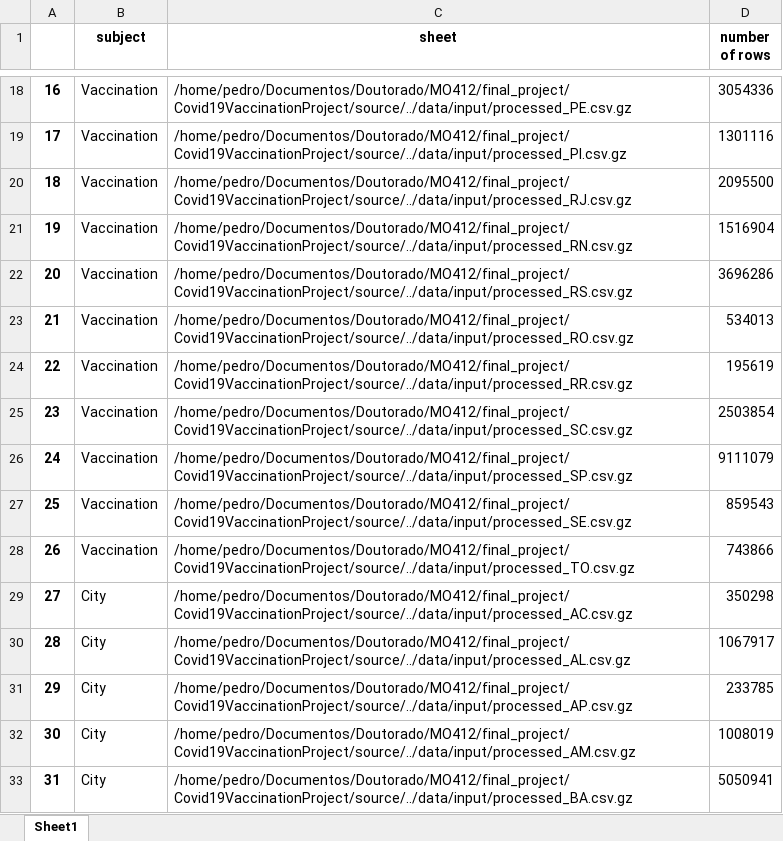
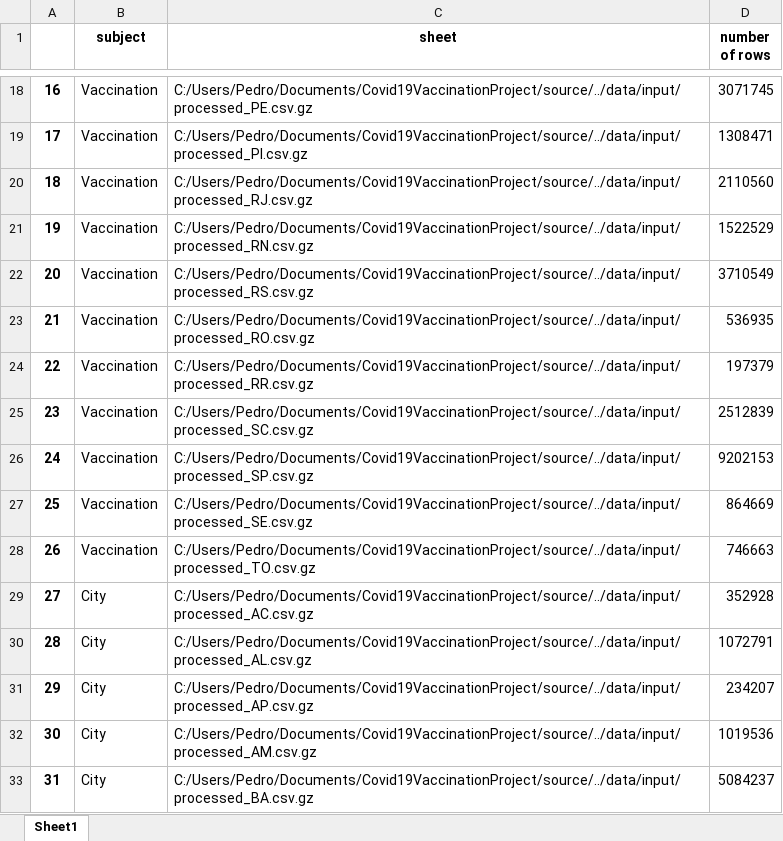
Before and after one commit to PedrooHR/Covid19VaccinationProject, an Excel workbook: data/output/processing_statistics.xlsx, sheet Sheet1, drawn as a sheet; only a part is shown, gaps mark what is left out; values as stored, in another font and other column widths than the file's, no borders; the diff covers the shown part only; the diff names each change by its address in the sheet, - before the commit and + after, or states it on an @@ line.

Commit message:
Adding missing data files

```diff
--- a/data/output/processing_statistics.xlsx (sheet Sheet1)
+++ b/data/output/processing_statistics.xlsx (sheet Sheet1)
-C18 (sheet): /home/pedro/Documentos/Doutorado/MO412/final_project/Covid19VaccinationProject/source/../data/input/processed_PE.csv.gz
+C18 (sheet): C:/Users/Pedro/Documents/Covid19VaccinationProject/source/../data/input/processed_PE.csv.gz
-D18 (number of rows): 3054336
+D18 (number of rows): 3071745
-C19 (sheet): /home/pedro/Documentos/Doutorado/MO412/final_project/Covid19VaccinationProject/source/../data/input/processed_PI.csv.gz
+C19 (sheet): C:/Users/Pedro/Documents/Covid19VaccinationProject/source/../data/input/processed_PI.csv.gz
-D19 (number of rows): 1301116
+D19 (number of rows): 1308471
-C20 (sheet): /home/pedro/Documentos/Doutorado/MO412/final_project/Covid19VaccinationProject/source/../data/input/processed_RJ.csv.gz
+C20 (sheet): C:/Users/Pedro/Documents/Covid19VaccinationProject/source/../data/input/processed_RJ.csv.gz
-D20 (number of rows): 2095500
+D20 (number of rows): 2110560
-C21 (sheet): /home/pedro/Documentos/Doutorado/MO412/final_project/Covid19VaccinationProject/source/../data/input/processed_RN.csv.gz
+C21 (sheet): C:/Users/Pedro/Documents/Covid19VaccinationProject/source/../data/input/processed_RN.csv.gz
-D21 (number of rows): 1516904
+D21 (number of rows): 1522529
-C22 (sheet): /home/pedro/Documentos/Doutorado/MO412/final_project/Covid19VaccinationProject/source/../data/input/processed_RS.csv.gz
+C22 (sheet): C:/Users/Pedro/Documents/Covid19VaccinationProject/source/../data/input/processed_RS.csv.gz
-D22 (number of rows): 3696286
+D22 (number of rows): 3710549
-C23 (sheet): /home/pedro/Documentos/Doutorado/MO412/final_project/Covid19VaccinationProject/source/../data/input/processed_RO.csv.gz
+C23 (sheet): C:/Users/Pedro/Documents/Covid19VaccinationProject/source/../data/input/processed_RO.csv.gz
-D23 (number of rows): 534013
+D23 (number of rows): 536935
-C24 (sheet): /home/pedro/Documentos/Doutorado/MO412/final_project/Covid19VaccinationProject/source/../data/input/processed_RR.csv.gz
+C24 (sheet): C:/Users/Pedro/Documents/Covid19VaccinationProject/source/../data/input/processed_RR.csv.gz
-D24 (number of rows): 195619
+D24 (number of rows): 197379
-C25 (sheet): /home/pedro/Documentos/Doutorado/MO412/final_project/Covid19VaccinationProject/source/../data/input/processed_SC.csv.gz
+C25 (sheet): C:/Users/Pedro/Documents/Covid19VaccinationProject/source/../data/input/processed_SC.csv.gz
-D25 (number of rows): 2503854
+D25 (number of rows): 2512839
-C26 (sheet): /home/pedro/Documentos/Doutorado/MO412/final_project/Covid19VaccinationProject/source/../data/input/processed_SP.csv.gz
+C26 (sheet): C:/Users/Pedro/Documents/Covid19VaccinationProject/source/../data/input/processed_SP.csv.gz
-D26 (number of rows): 9111079
+D26 (number of rows): 9202153
-C27 (sheet): /home/pedro/Documentos/Doutorado/MO412/final_project/Covid19VaccinationProject/source/../data/input/processed_SE.csv.gz
+C27 (sheet): C:/Users/Pedro/Documents/Covid19VaccinationProject/source/../data/input/processed_SE.csv.gz
-D27 (number of rows): 859543
+D27 (number of rows): 864669
-C28 (sheet): /home/pedro/Documentos/Doutorado/MO412/final_project/Covid19VaccinationProject/source/../data/input/processed_TO.csv.gz
+C28 (sheet): C:/Users/Pedro/Documents/Covid19VaccinationProject/source/../data/input/processed_TO.csv.gz
-D28 (number of rows): 743866
+D28 (number of rows): 746663
-C29 (sheet): /home/pedro/Documentos/Doutorado/MO412/final_project/Covid19VaccinationProject/source/../data/input/processed_AC.csv.gz
+C29 (sheet): C:/Users/Pedro/Documents/Covid19VaccinationProject/source/../data/input/processed_AC.csv.gz
-D29 (number of rows): 350298
+D29 (number of rows): 352928
-C30 (sheet): /home/pedro/Documentos/Doutorado/MO412/final_project/Covid19VaccinationProject/source/../data/input/processed_AL.csv.gz
+C30 (sheet): C:/Users/Pedro/Documents/Covid19VaccinationProject/source/../data/input/processed_AL.csv.gz
-D30 (number of rows): 1067917
+D30 (number of rows): 1072791
-C31 (sheet): /home/pedro/Documentos/Doutorado/MO412/final_project/Covid19VaccinationProject/source/../data/input/processed_AP.csv.gz
+C31 (sheet): C:/Users/Pedro/Documents/Covid19VaccinationProject/source/../data/input/processed_AP.csv.gz
-D31 (number of rows): 233785
+D31 (number of rows): 234207
-C32 (sheet): /home/pedro/Documentos/Doutorado/MO412/final_project/Covid19VaccinationProject/source/../data/input/processed_AM.csv.gz
+C32 (sheet): C:/Users/Pedro/Documents/Covid19VaccinationProject/source/../data/input/processed_AM.csv.gz
-D32 (number of rows): 1008019
+D32 (number of rows): 1019536
-C33 (sheet): /home/pedro/Documentos/Doutorado/MO412/final_project/Covid19VaccinationProject/source/../data/input/processed_BA.csv.gz
+C33 (sheet): C:/Users/Pedro/Documents/Covid19VaccinationProject/source/../data/input/processed_BA.csv.gz
-D33 (number of rows): 5050941
+D33 (number of rows): 5084237
```
Also changed, not shown: 86 edited cells elsewhere in this sheet, data/output/city.xlsx, 3 other files.
